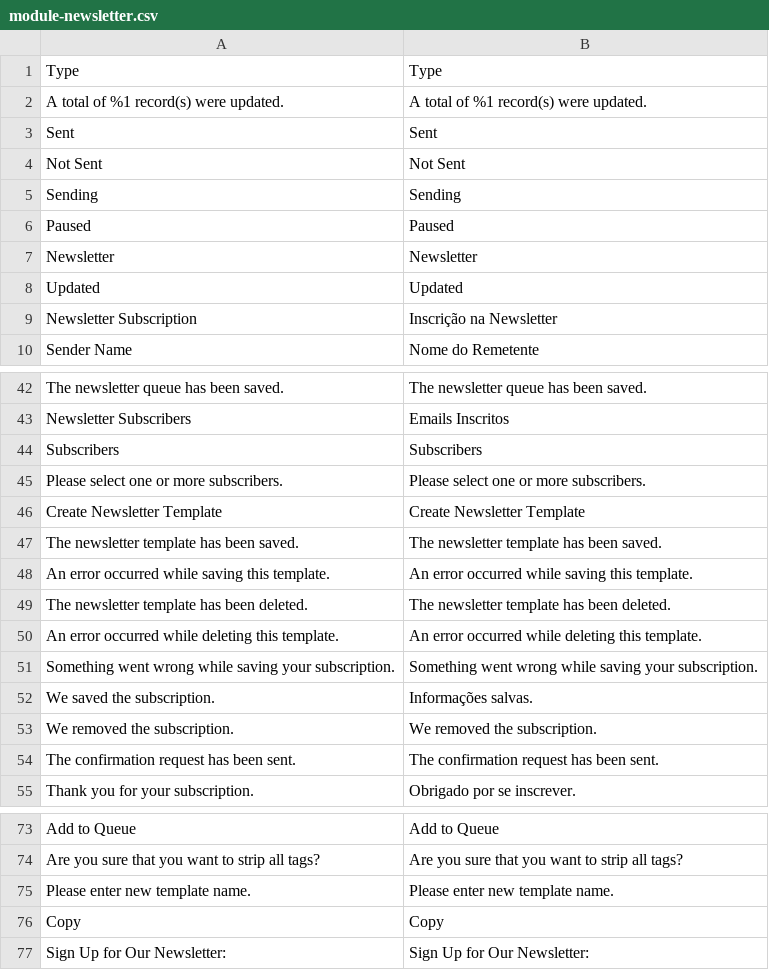
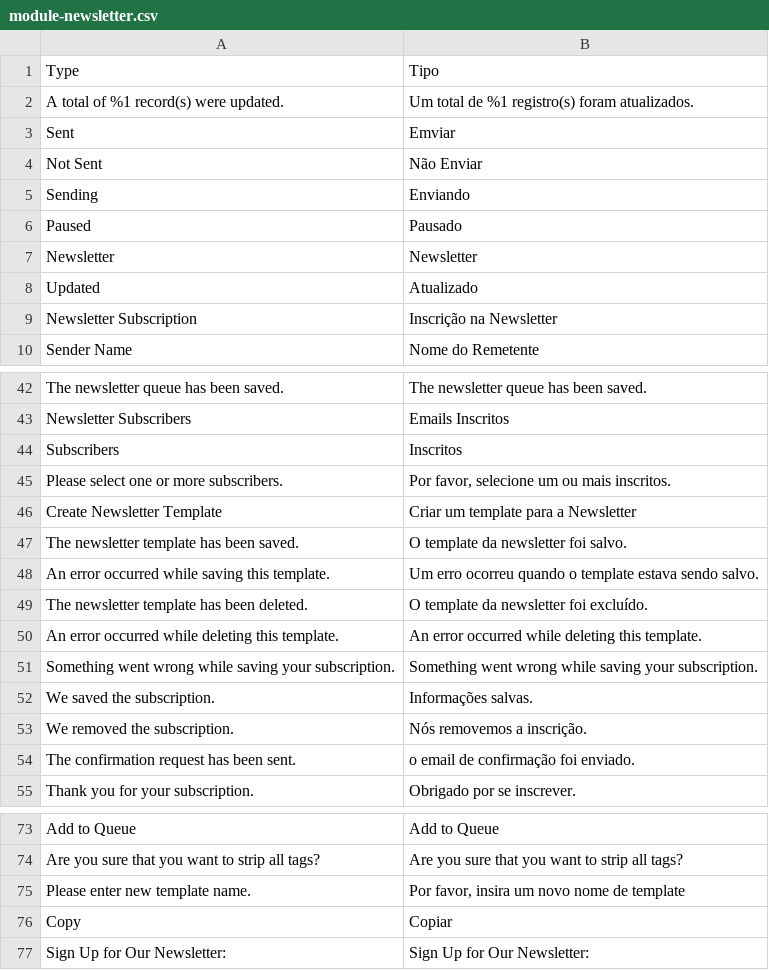
Before and after one commit to Bleez/Magento2-PT-BR, a CSV file: module-newsletter.csv, drawn as a sheet; only a part is shown, gaps mark what is left out; the diff covers the shown part only; the diff names each change by its address in the sheet, - before the commit and + after, or states it on an @@ line.

Commit message:
adicionado algumas traduções ao arquivo da newsletter

```diff
--- a/module-newsletter.csv
+++ b/module-newsletter.csv
-B1: Type
+B1: Tipo
-B2: A total of %1 record(s) were updated.
+B2: Um total de %1 registro(s) foram atualizados.
-B3: Sent
+B3: Emviar
-B4: Not Sent
+B4: Não Enviar
-B5: Sending
+B5: Enviando
-B6: Paused
+B6: Pausado
-B8: Updated
+B8: Atualizado
-B44: Subscribers
+B44: Inscritos
-B45: Please select one or more subscribers.
+B45: Por favor, selecione um ou mais inscritos.
-B46: Create Newsletter Template
+B46: Criar um template para a Newsletter
-B47: The newsletter template has been saved.
+B47: O template da newsletter foi salvo.
-B48: An error occurred while saving this template.
+B48: Um erro ocorreu quando o template estava sendo salvo.
-B49: The newsletter template has been deleted.
+B49: O template da newsletter foi excluído.
-B53: We removed the subscription.
+B53: Nós removemos a inscrição.
-B54: The confirmation request has been sent.
+B54: o email de confirmação foi enviado.
-B75: Please enter new template name.
+B75: Por favor, insira um novo nome de template
-B76: Copy
+B76: Copiar
```
Also changed, not shown: 22 edited cells elsewhere in this file.
